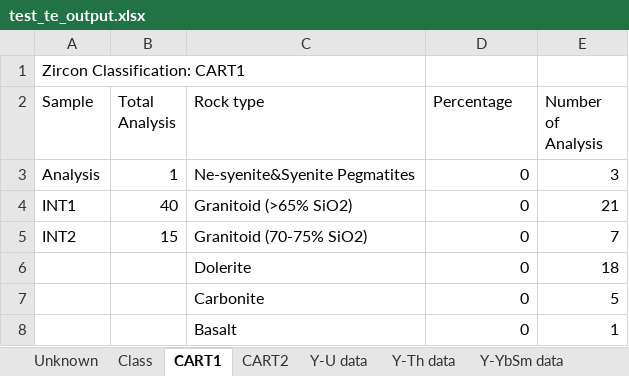
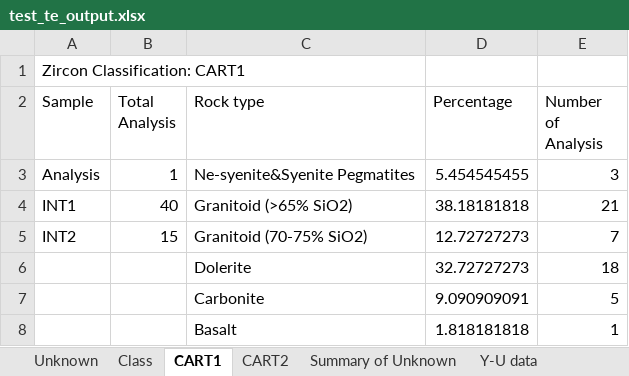
Before and after one commit to LincolnPuzey/ZirconsRock, an Excel workbook: test_files/outputs/test_te_output.xlsx, sheet CART1, drawn as a sheet; values as stored, in another font and other column widths than the file's, no borders; the diff names each change by its address in the sheet, - before the commit and + after, or states it on an @@ line.

```diff
--- a/test_files/outputs/test_te_output.xlsx (sheet CART1)
+++ b/test_files/outputs/test_te_output.xlsx (sheet CART1)
+sheet tab: Summary of Unknown
-D3 (Percentage): 0
+D3 (Percentage): 5.454545455
-D4 (Percentage): 0
+D4 (Percentage): 38.18181818
-D5 (Percentage): 0
+D5 (Percentage): 12.72727273
-D6 (Percentage): 0
+D6 (Percentage): 32.72727273
-D7 (Percentage): 0
+D7 (Percentage): 9.090909091
-D8 (Percentage): 0
+D8 (Percentage): 1.818181818
```
Also changed, not shown: sheet CART2, test_files/outputs/test_upb_output.xlsx, 5 other files.
